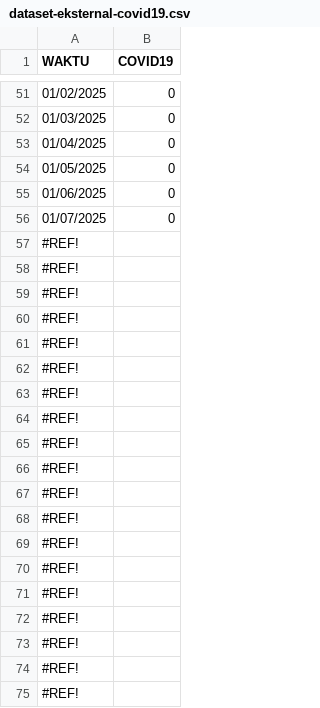
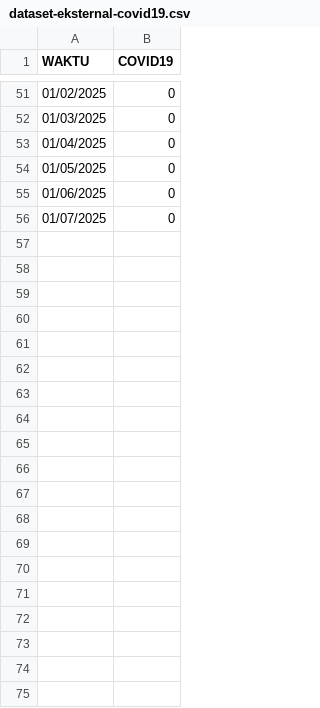
Before and after one commit to katsuumata/dataset-pedas-abyz, a CSV file: dataset-eksternal-covid19.csv, drawn as a sheet; only a part is shown, gaps mark what is left out; the diff covers the shown part only; the diff names each change by its address in the sheet, - before the commit and + after, or states it on an @@ line.

```diff
--- a/dataset-eksternal-covid19.csv
+++ b/dataset-eksternal-covid19.csv
-row 57: #REF!
-row 58: #REF!
-row 59: #REF!
-row 60: #REF!
-row 61: #REF!
-row 62: #REF!
-row 63: #REF!
-row 64: #REF!
-row 65: #REF!
-row 66: #REF!
-row 67: #REF!
-row 68: #REF!
-row 69: #REF!
-row 70: #REF!
-row 71: #REF!
-row 72: #REF!
-row 73: #REF!
-row 74: #REF!
-row 75: #REF!
```
Also changed, not shown: 141 removed rows elsewhere in this file, dataset-eksternal-compile.csv, dataset-eksternal-diskonppnbm.csv, 2 other files.
